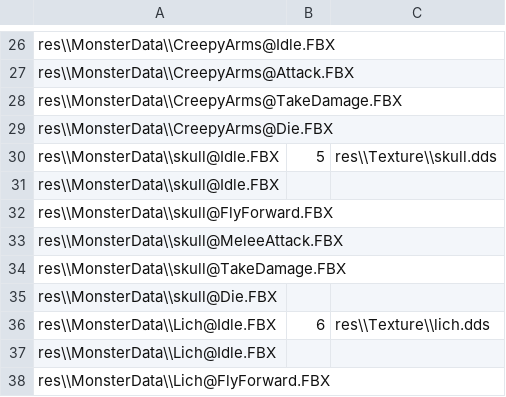
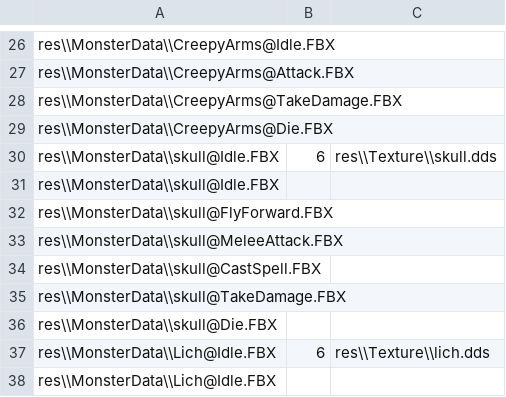
Before and after one commit to yeosu0107/SilentEngine, a CSV file: SilentEngine/SilentEngine/GameModelList.csv, drawn as a sheet; only a part is shown, gaps mark what is left out; the shorter side is filled out with more unchanged rows.

```diff
--- a/SilentEngine/SilentEngine/GameModelList.csv
+++ b/SilentEngine/SilentEngine/GameModelList.csv
@@ -29,3 +29,3 @@ res\\MonsterData\\CreepyArms@TakeDamage.FBX,,
 res\\MonsterData\\CreepyArms@Die.FBX,,
-res\\MonsterData\\skull@Idle.FBX,5,res\\Texture\\skull.dds
+res\\MonsterData\\skull@Idle.FBX,6,res\\Texture\\skull.dds
 res\\MonsterData\\skull@Idle.FBX,,
@@ -33,2 +33,3 @@ res\\MonsterData\\skull@FlyForward.FBX,,
 res\\MonsterData\\skull@MeleeAttack.FBX,,
+res\\MonsterData\\skull@CastSpell.FBX,,
 res\\MonsterData\\skull@TakeDamage.FBX,,
```
Also changed, not shown: 10 other files.
